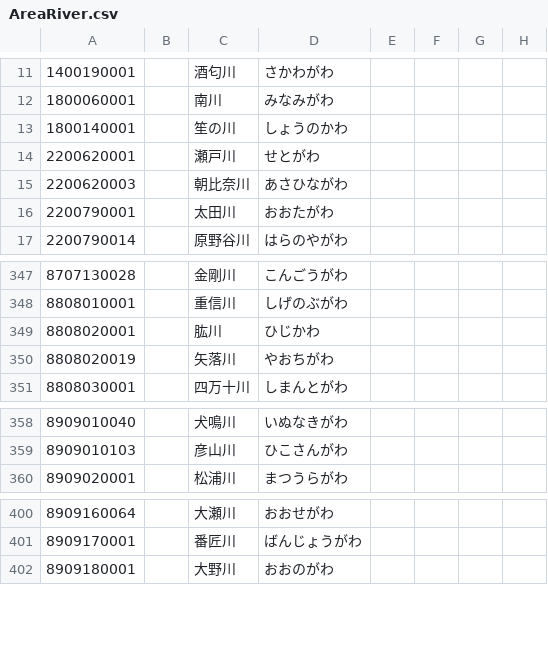
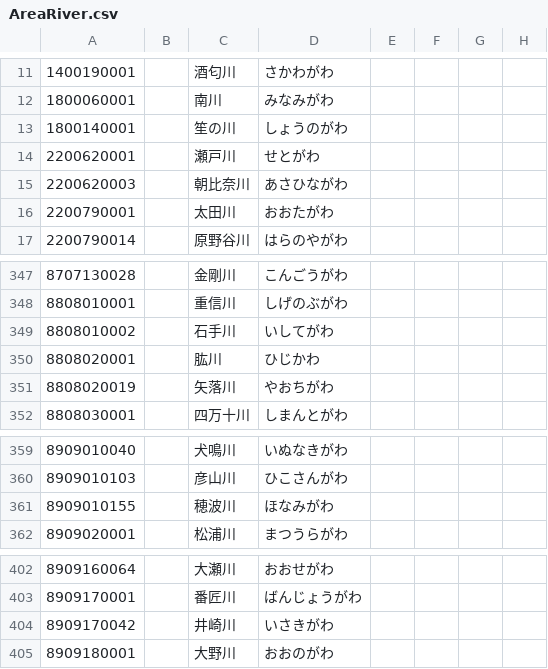
Before and after one commit to ingen084/jma-code-dictionary, a CSV file: csv/AreaRiver.csv, drawn as a sheet; only a part is shown, gaps mark what is left out.

```diff
--- a/csv/AreaRiver.csv
+++ b/csv/AreaRiver.csv
@@ -12,3 +12,3 @@
 1800060001,,南川,みなみがわ,,,,
-1800140001,,笙の川,しょうのかわ,,,,
+1800140001,,笙の川,しょうのがわ,,,,
 2200620001,,瀬戸川,せとがわ,,,,
@@ -348,2 +348,3 @@
 8808010001,,重信川,しげのぶがわ,,,,
+8808010002,,石手川,いしてがわ,,,,
 8808020001,,肱川,ひじかわ,,,,
@@ -359,2 +360,3 @@
 8909010103,,彦山川,ひこさんがわ,,,,
+8909010155,,穂波川,ほなみがわ,,,,
 8909020001,,松浦川,まつうらがわ,,,,
@@ -401,2 +403,3 @@
 8909170001,,番匠川,ばんじょうがわ,,,,
+8909170042,,井崎川,いさきがわ,,,,
 8909180001,,大野川,おおのがわ,,,,
```
Also changed, not shown: csv/AreaFloodForecast.csv, csv/RiverOffice.csv, 1 other file.
